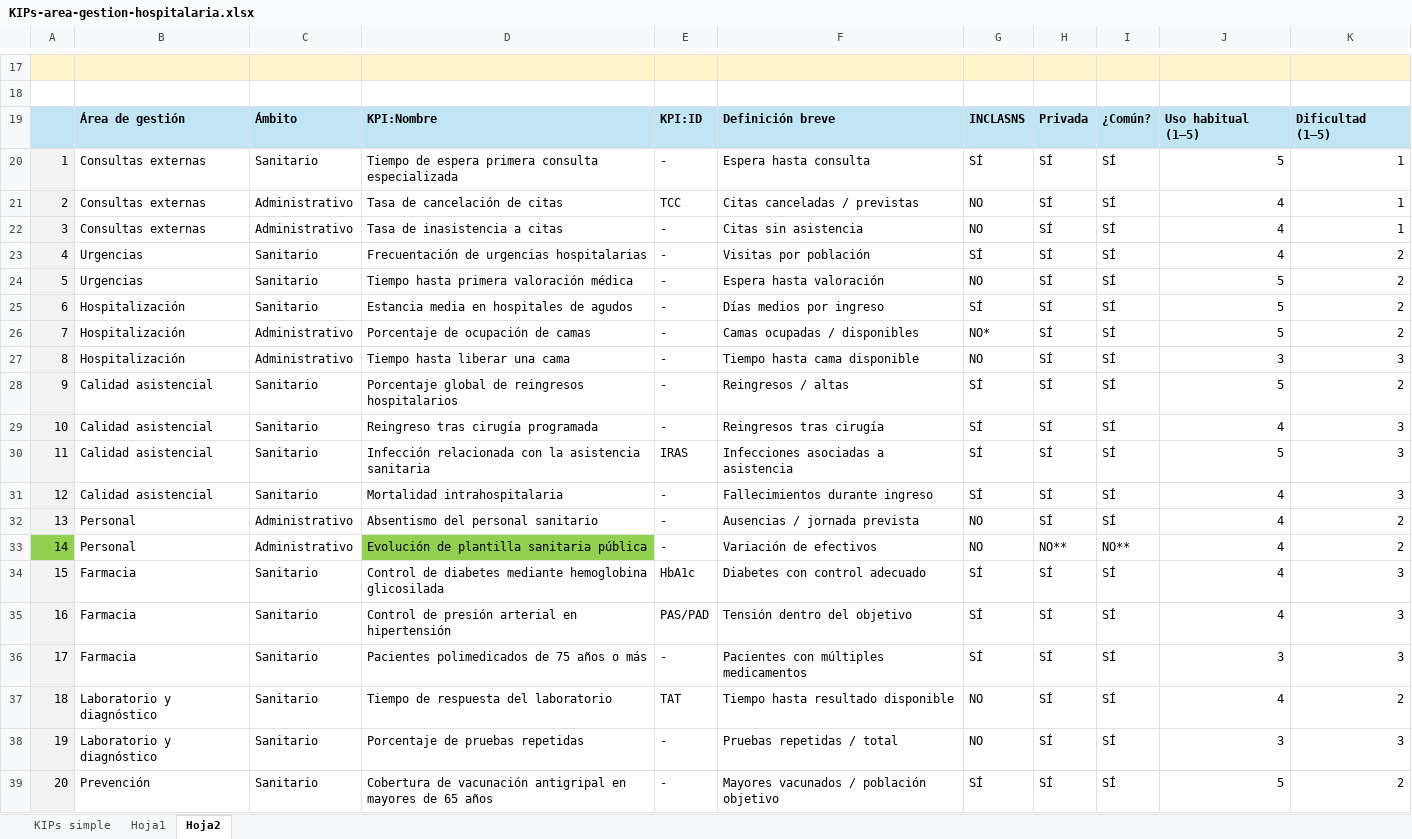
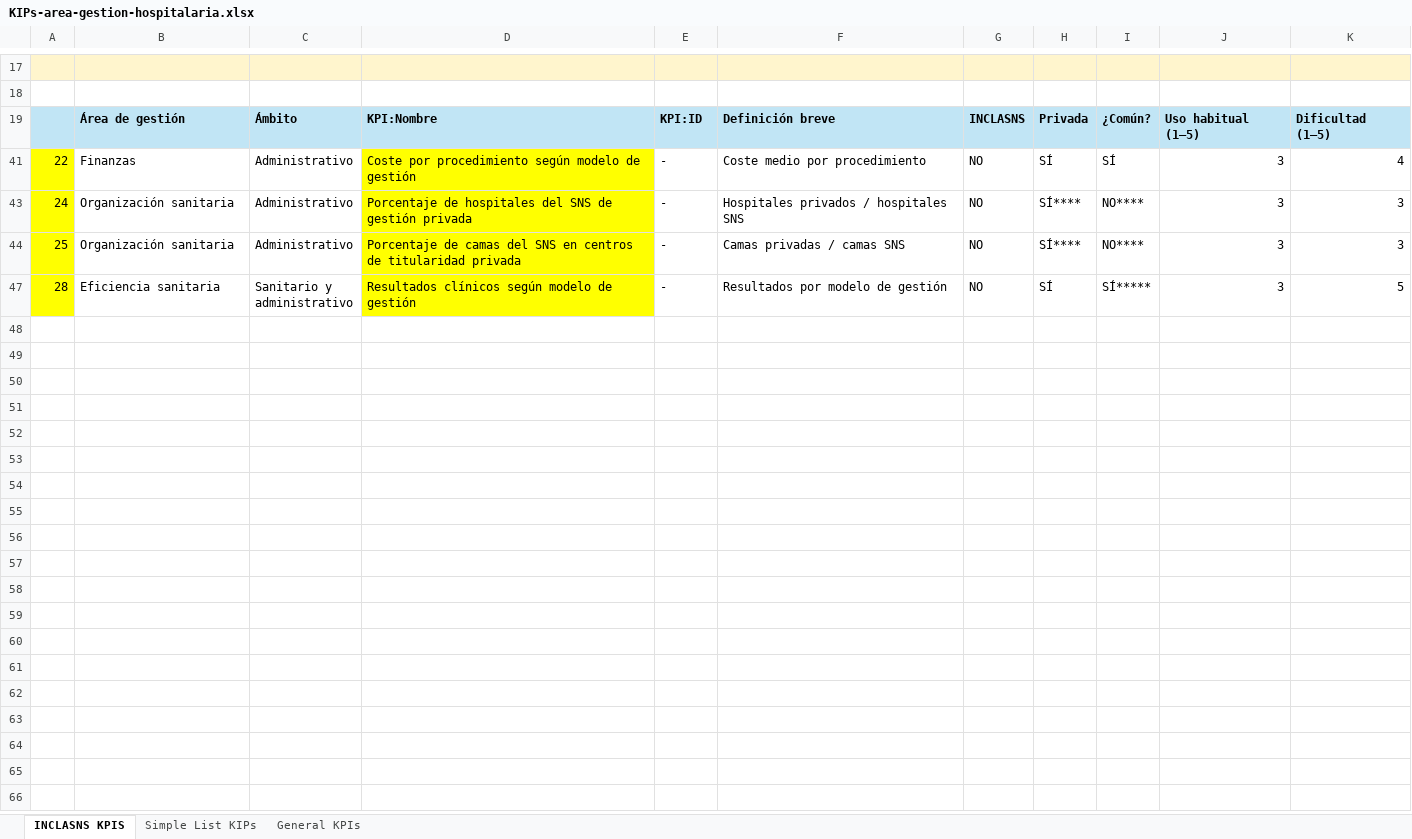
Before and after one commit to dcueli-com/bigdata_sys, an Excel workbook: src/activities/RA2/lesson_03/data/KIPs-area-gestion-hospitalaria.xlsx, sheet INCLASNS KPIS, drawn as a sheet; only a part is shown, gaps mark what is left out; the shorter side is filled out with more unchanged rows; values as stored, in another font and other column widths than the file's, no borders; the diff covers the shown part only; the diff names each change by its address in the sheet, - before the commit and + after, or states it on an @@ line.

```diff
--- a/src/activities/RA2/lesson_03/data/KIPs-area-gestion-hospitalaria.xlsx (sheet INCLASNS KPIS)
+++ b/src/activities/RA2/lesson_03/data/KIPs-area-gestion-hospitalaria.xlsx (sheet INCLASNS KPIS)
-sheet tab: KIPs simple
+sheet tab: Simple List KIPs
-sheet tab: Hoja1
+sheet tab: General KPIs
-sheet tab: Hoja2
+sheet tab: INCLASNS KPIS
@@ sheet tab order changed: INCLASNS KPIS | Simple List KIPs | General KPIs @@
@@ row 20 hidden: 1 | Consultas externas | Sanitario | Tiempo de espera primera consulta especializada | - | Espera hasta consulta | SÍ | SÍ | SÍ | 5 | 1 @@
@@ row 21 hidden: 2 | Consultas externas | Administrativo | Tasa de cancelación de citas | TCC | Citas canceladas / previstas | NO | SÍ | SÍ | 4 | 1 @@
@@ row 22 hidden: 3 | Consultas externas | Administrativo | Tasa de inasistencia a citas | - | Citas sin asistencia | NO | SÍ | SÍ | 4 | 1 @@
@@ row 23 hidden: 4 | Urgencias | Sanitario | Frecuentación de urgencias hospitalarias | - | Visitas por población | SÍ | SÍ | SÍ | 4 | 2 @@
@@ row 24 hidden: 5 | Urgencias | Sanitario | Tiempo hasta primera valoración médica | - | Espera hasta valoración | NO | SÍ | SÍ | 5 | 2 @@
@@ row 25 hidden: 6 | Hospitalización | Sanitario | Estancia media en hospitales de agudos | - | Días medios por ingreso | SÍ | SÍ | SÍ | 5 | 2 @@
@@ row 26 hidden: 7 | Hospitalización | Administrativo | Porcentaje de ocupación de camas | - | Camas ocupadas / disponibles | NO* | SÍ | SÍ | 5 | 2 @@
@@ row 27 hidden: 8 | Hospitalización | Administrativo | Tiempo hasta liberar una cama | - | Tiempo hasta cama disponible | NO | SÍ | SÍ | 3 | 3 @@
@@ row 28 hidden: 9 | Calidad asistencial | Sanitario | Porcentaje global de reingresos hospitalarios | - | Reingresos / altas | SÍ | SÍ | SÍ | 5 | 2 @@
@@ row 29 hidden: 10 | Calidad asistencial | Sanitario | Reingreso tras cirugía programada | - | Reingresos tras cirugía | SÍ | SÍ | SÍ | 4 | 3 @@
@@ row 30 hidden: 11 | Calidad asistencial | Sanitario | Infección relacionada con la asistencia sanitaria | IRAS | Infecciones asociadas a asistencia | SÍ | SÍ | SÍ | 5 | 3 @@
@@ row 31 hidden: 12 | Calidad asistencial | Sanitario | Mortalidad intrahospitalaria | - | Fallecimientos durante ingreso | SÍ | SÍ | SÍ | 4 | 3 @@
@@ row 32 hidden: 13 | Personal | Administrativo | Absentismo del personal sanitario | - | Ausencias / jornada prevista | NO | SÍ | SÍ | 4 | 2 @@
@@ row 33 hidden: 14 | Personal | Administrativo | Evolución de plantilla sanitaria pública | - | Variación de efectivos | NO | NO** | NO** | 4 | 2 @@
@@ row 34 hidden: 15 | Farmacia | Sanitario | Control de diabetes mediante hemoglobina glicosilada | HbA1c | Diabetes con control adecuado | SÍ | SÍ | SÍ | 4 | 3 @@
@@ row 35 hidden: 16 | Farmacia | Sanitario | Control de presión arterial en hipertensión | PAS/PAD | Tensión dentro del objetivo | SÍ | SÍ | SÍ | 4 | 3 @@
@@ row 36 hidden: 17 | Farmacia | Sanitario | Pacientes polimedicados de 75 años o más | - | Pacientes con múltiples medicamentos | SÍ | SÍ | SÍ | 3 | 3 @@
@@ row 37 hidden: 18 | Laboratorio y diagnóstico | Sanitario | Tiempo de respuesta del laboratorio | TAT | Tiempo hasta resultado disponible | NO | SÍ | SÍ | 4 | 2 @@
@@ row 38 hidden: 19 | Laboratorio y diagnóstico | Sanitario | Porcentaje de pruebas repetidas | - | Pruebas repetidas / total | NO | SÍ | SÍ | 3 | 3 @@
@@ row 39 hidden: 20 | Prevención | Sanitario | Cobertura de vacunación antigripal en mayores de 65 años | - | Mayores vacunados / población objetivo | SÍ | SÍ | SÍ | 5 | 2 @@
```
Also changed, not shown: 4 hidden or unhidden rows and 1 edited cell elsewhere in this sheet, sheet General KPIs, 9 other files.
